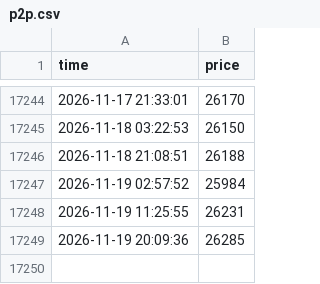
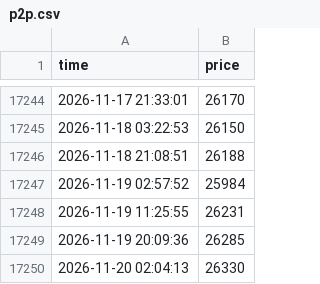
Before and after one commit to khiemdoan/market-today, a CSV file: data/p2p.csv, drawn as a sheet; only a part is shown, gaps mark what is left out.

```diff
--- a/data/p2p.csv
+++ b/data/p2p.csv
@@ -17249 +17249,2 @@ time,price
 2026-11-19 20:09:36,26285
+2026-11-20 02:04:13,26330
```
